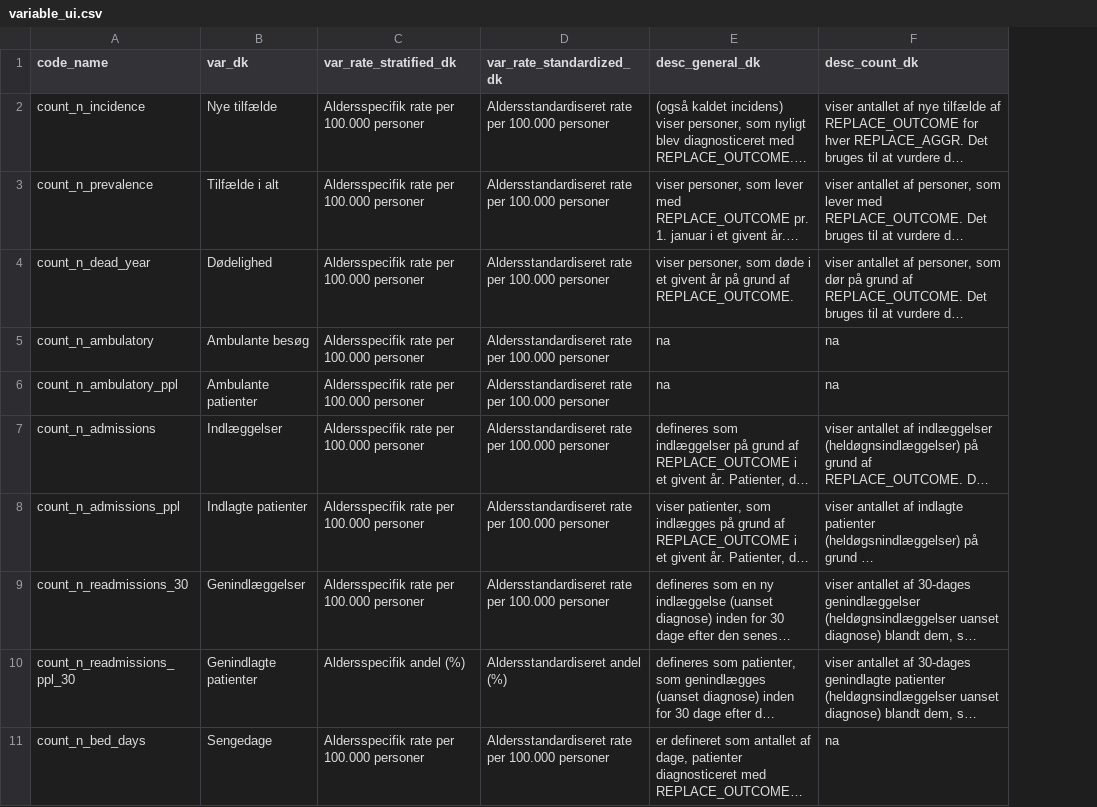
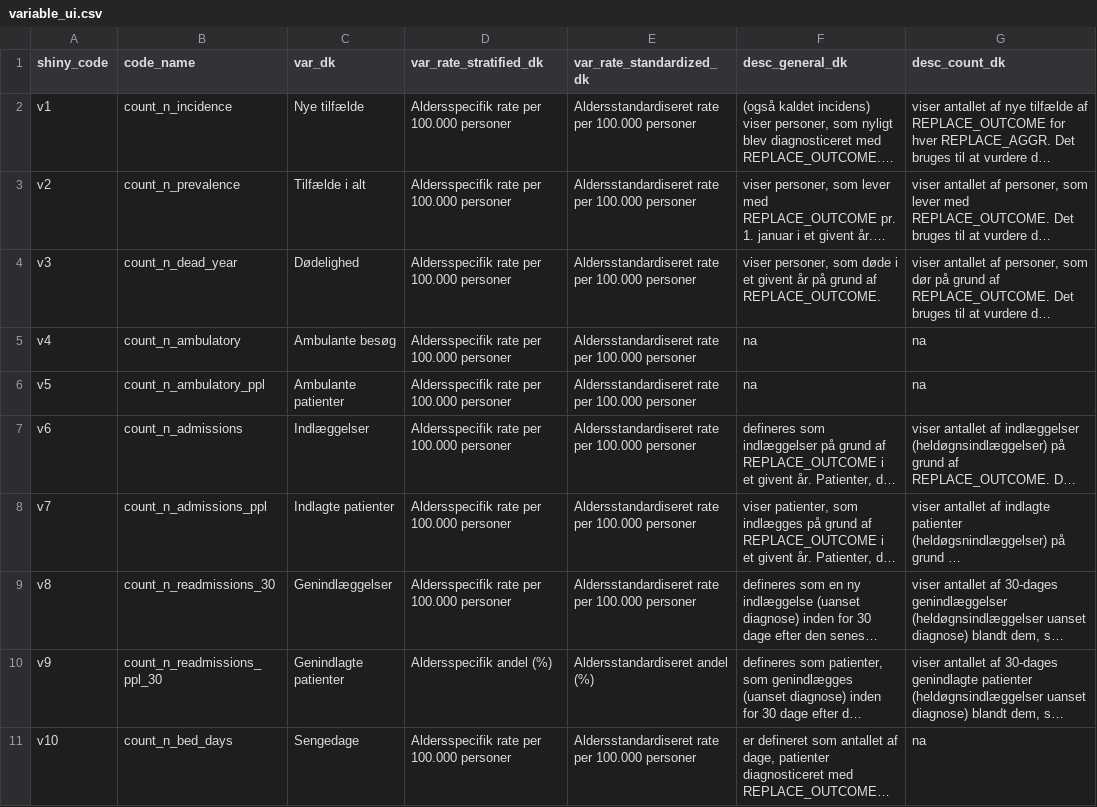
Before and after one commit to HF-Research/ht2, a CSV file: data/variable_ui.csv, drawn as a sheet; only a part is shown; long unchanged cells end in …; the diff names each change by its address in the sheet, - before the commit and + after, or states it on an @@ line.

```diff
--- a/data/variable_ui.csv
+++ b/data/variable_ui.csv
+column A (shiny_code), rows 2-11: v1 | v2 | v3 | v4 | v5 | v6 | v7 | v8 | v9 | v10
```
Also changed, not shown: data/chd/outcome_descriptions_chd.csv, data/outcome_descriptions.csv, 31 other files.
